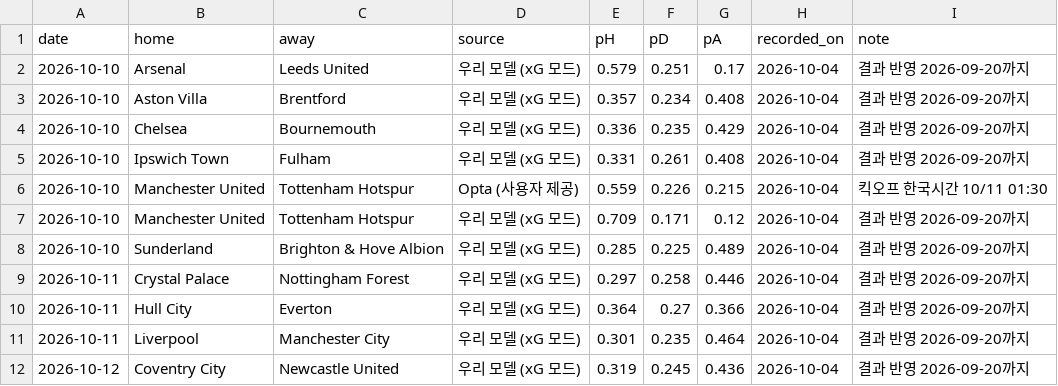
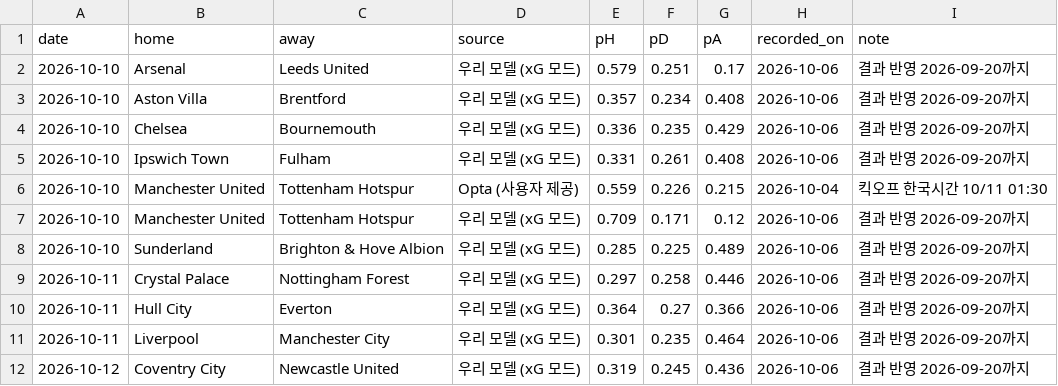
Before and after one commit to quanter02/chelsea-analytics, a CSV file: llm-reliability/data_epl/benchmark_opta.csv, drawn as a sheet.

```diff
--- a/llm-reliability/data_epl/benchmark_opta.csv
+++ b/llm-reliability/data_epl/benchmark_opta.csv
@@ -1,12 +1,12 @@
 date,home,away,source,pH,pD,pA,recorded_on,note
-2026-10-10,Arsenal,Leeds United,우리 모델 (xG 모드),0.579,0.251,0.17,2026-10-04,결과 반영 2026-09-20까지
-2026-10-10,Aston Villa,Brentford,우리 모델 (xG 모드),0.357,0.234,0.408,2026-10-04,결과 반영 2026-09-20까지
-2026-10-10,Chelsea,Bournemouth,우리 모델 (xG 모드),0.336,0.235,0.429,2026-10-04,결과 반영 2026-09-20까지
-2026-10-10,Ipswich Town,Fulham,우리 모델 (xG 모드),0.331,0.261,0.408,2026-10-04,결과 반영 2026-09-20까지
+2026-10-10,Arsenal,Leeds United,우리 모델 (xG 모드),0.579,0.251,0.17,2026-10-06,결과 반영 2026-09-20까지
+2026-10-10,Aston Villa,Brentford,우리 모델 (xG 모드),0.357,0.234,0.408,2026-10-06,결과 반영 2026-09-20까지
+2026-10-10,Chelsea,Bournemouth,우리 모델 (xG 모드),0.336,0.235,0.429,2026-10-06,결과 반영 2026-09-20까지
+2026-10-10,Ipswich Town,Fulham,우리 모델 (xG 모드),0.331,0.261,0.408,2026-10-06,결과 반영 2026-09-20까지
 2026-10-10,Manchester United,Tottenham Hotspur,Opta (사용자 제공),0.559,0.226,0.215,2026-10-04,킥오프 한국시간 10/11 01:30
-2026-10-10,Manchester United,Tottenham Hotspur,우리 모델 (xG 모드),0.709,0.171,0.12,2026-10-04,결과 반영 2026-09-20까지
-2026-10-10,Sunderland,Brighton & Hove Albion,우리 모델 (xG 모드),0.285,0.225,0.489,2026-10-04,결과 반영 2026-09-20까지
-2026-10-11,Crystal Palace,Nottingham Forest,우리 모델 (xG 모드),0.297,0.258,0.446,2026-10-04,결과 반영 2026-09-20까지
-2026-10-11,Hull City,Everton,우리 모델 (xG 모드),0.364,0.27,0.366,2026-10-04,결과 반영 2026-09-20까지
-2026-10-11,Liverpool,Manchester City,우리 모델 (xG 모드),0.301,0.235,0.464,2026-10-04,결과 반영 2026-09-20까지
-2026-10-12,Coventry City,Newcastle United,우리 모델 (xG 모드),0.319,0.245,0.436,2026-10-04,결과 반영 2026-09-20까지
+2026-10-10,Manchester United,Tottenham Hotspur,우리 모델 (xG 모드),0.709,0.171,0.12,2026-10-06,결과 반영 2026-09-20까지
+2026-10-10,Sunderland,Brighton & Hove Albion,우리 모델 (xG 모드),0.285,0.225,0.489,2026-10-06,결과 반영 2026-09-20까지
+2026-10-11,Crystal Palace,Nottingham Forest,우리 모델 (xG 모드),0.297,0.258,0.446,2026-10-06,결과 반영 2026-09-20까지
+2026-10-11,Hull City,Everton,우리 모델 (xG 모드),0.364,0.27,0.366,2026-10-06,결과 반영 2026-09-20까지
+2026-10-11,Liverpool,Manchester City,우리 모델 (xG 모드),0.301,0.235,0.464,2026-10-06,결과 반영 2026-09-20까지
+2026-10-12,Coventry City,Newcastle United,우리 모델 (xG 모드),0.319,0.245,0.436,2026-10-06,결과 반영 2026-09-20까지
```
Also changed, not shown: 2 other files.
